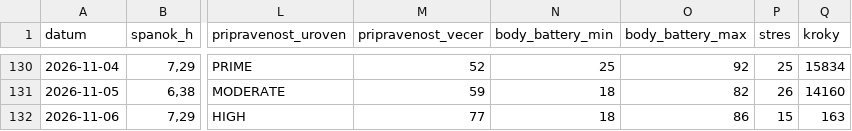
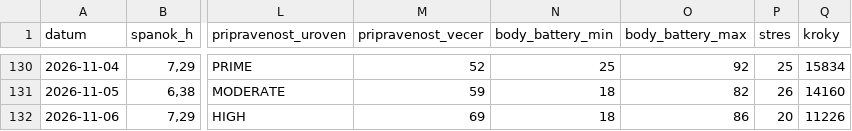
Before and after one commit to panacekm08/relaxrun, a CSV file: wellness.csv, drawn as a sheet; only a part is shown, gaps mark what is left out; the diff names each change by its address in the sheet, - before the commit and + after, or states it on an @@ line.

```diff
--- a/wellness.csv
+++ b/wellness.csv
-M132 (pripravenost_vecer): 77
+M132 (pripravenost_vecer): 69
-P132 (stres): 15
+P132 (stres): 20
-Q132 (kroky): 163
+Q132 (kroky): 11226
```
Also changed, not shown: activities.csv, 4 other files.
